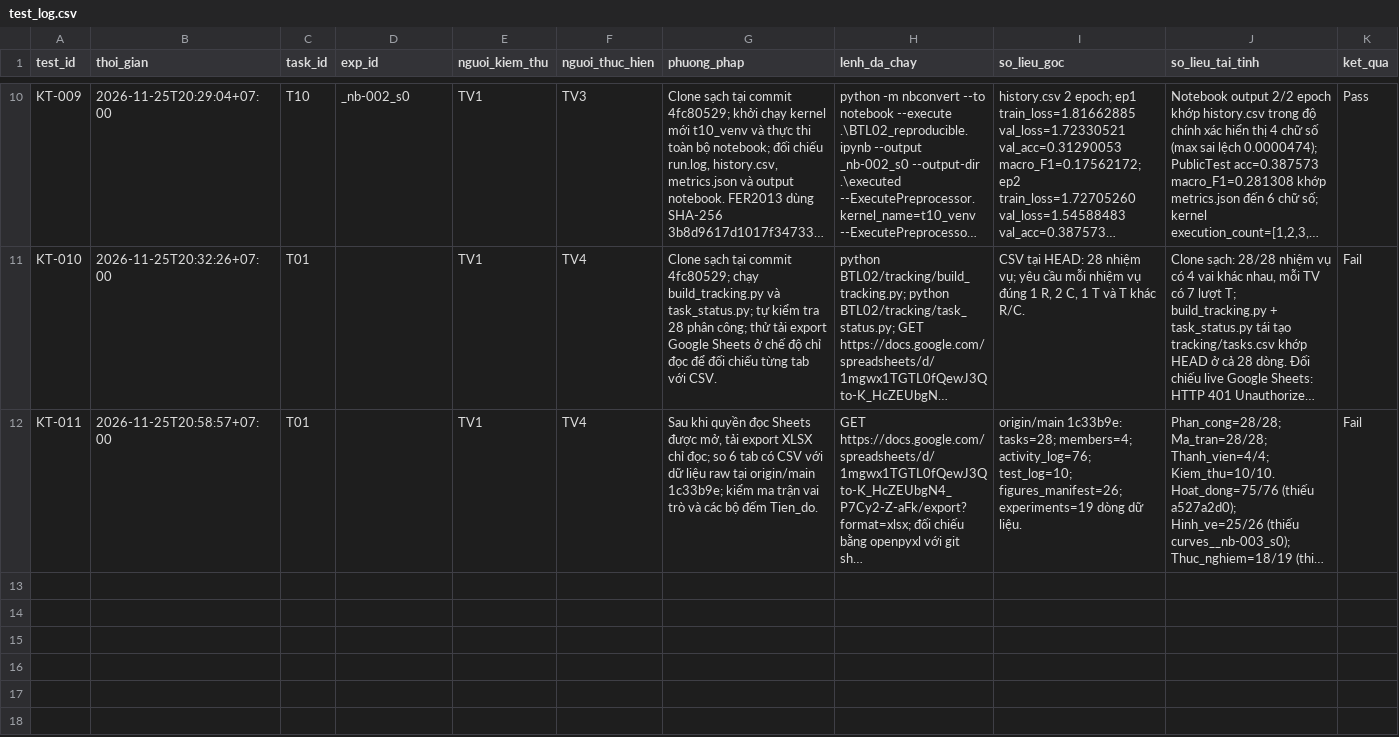
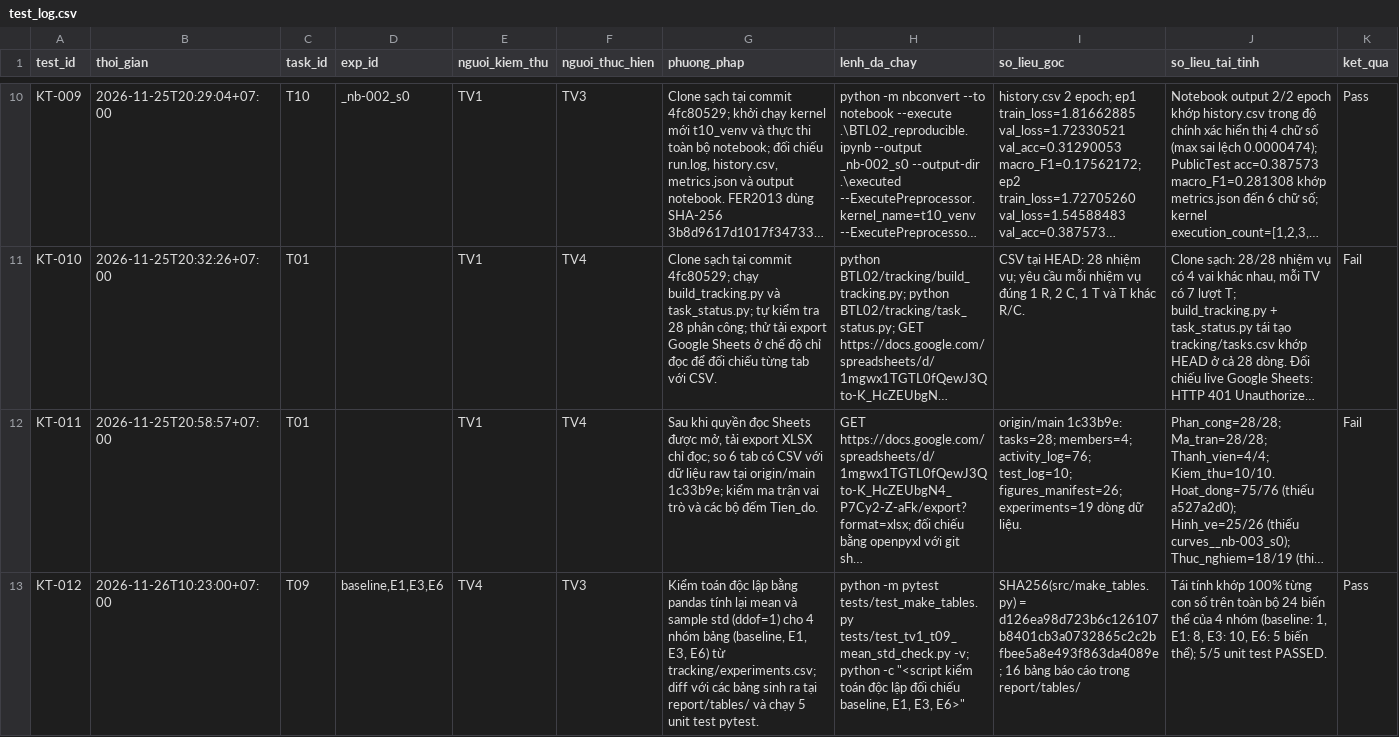
Before and after one commit to lpnHai2005/DeepLearning_Group, a CSV file: BTL02/tracking/test_log.csv, drawn as a sheet; only a part is shown, gaps mark what is left out; long unchanged cells end in …; rows hold the shown columns only; the diff names each change by its address in the sheet, - before the commit and + after, or states it on an @@ line.

Commit message:
test(T09): kiem thu doc lap make_tables.py dat Pass va xac nhan Verified (TV4)

```diff
--- a/BTL02/tracking/test_log.csv
+++ b/BTL02/tracking/test_log.csv
+row 13: KT-012 | 2026-11-26T10:23:00+07:00 | T09 | baseline,E1,E3,E6 | TV4 | TV3 | Kiểm toán độc lập bằng pandas tính lại mean và sample std (ddof=1) cho 4 nhóm bảng (baseline, E1, E3, E6) từ tracking/experiments.csv; diff với các bảng sinh ra tại report/tables/ và chạy 5 unit test pytest. | python -m pytest tests/test_make_tables.py tests/test_tv1_t09_mean_std_check.py -v; python -c "<script kiểm toán độc lập đối chiếu baseline, E1, E3, E6>" | SHA256(src/make_tables.py) = d126ea98d723b6c126107b8401cb3a0732865c2c2bfbee5a8e493f863da4089e; 16 bảng báo cáo trong report/tables/ | Tái tính khớp 100% từng con số trên toàn bộ 24 biến thể của 4 nhóm (baseline: 1, E1: 8, E3: 10, E6: 5 biến thể); 5/5 unit test PASSED. | Pass
```
Also changed, not shown: BTL02/tracking/tasks.csv.
